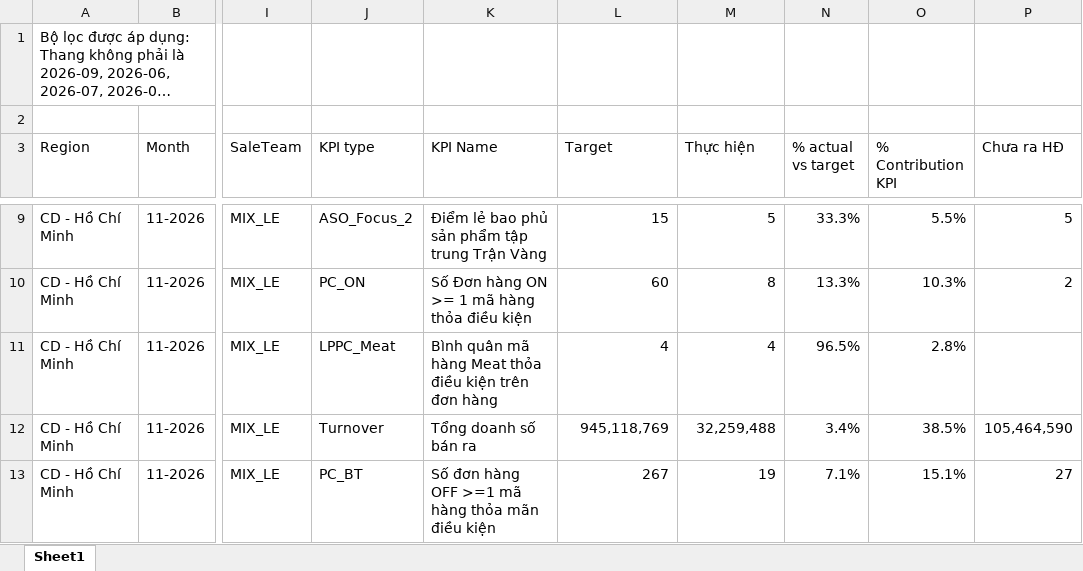
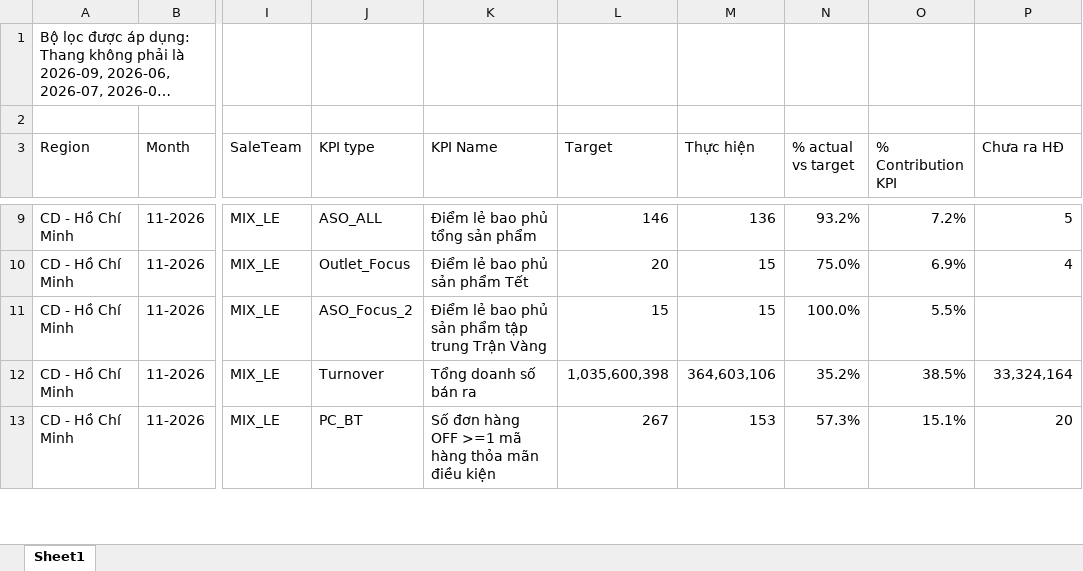
Before and after one commit to khoathinh-web/Dashboard-Thinhkt, an Excel workbook: data/Thang11/Target_KPI.xlsx, sheet Sheet1, drawn as a sheet; only a part is shown, gaps mark what is left out; long unchanged cells end in …; values as stored, in another font and other column widths than the file's, no borders; table styles not drawn; the diff covers the shown part only; the diff names each change by its address in the sheet, - before the commit and + after, or states it on an @@ line.

```diff
--- a/data/Thang11/Target_KPI.xlsx (sheet Sheet1)
+++ b/data/Thang11/Target_KPI.xlsx (sheet Sheet1)
-J9 (KPI type): ASO_Focus_2
+J9 (KPI type): ASO_ALL
-K9 (KPI Name): Điểm lẻ bao phủ sản phẩm tập trung Trận Vàng
+K9 (KPI Name): Điểm lẻ bao phủ tổng sản phẩm
-L9 (Target): 15
+L9 (Target): 146
-M9 (Thực hiện): 5
+M9 (Thực hiện): 136
-N9 (% actual vs target): 33.3%
+N9 (% actual vs target): 93.2%
-O9 (% Contribution KPI): 5.5%
+O9 (% Contribution KPI): 7.2%
-J10 (KPI type): PC_ON
+J10 (KPI type): Outlet_Focus
-K10 (KPI Name): Số Đơn hàng ON >= 1 mã hàng thỏa điều kiện
+K10 (KPI Name): Điểm lẻ bao phủ sản phẩm Tết
-L10 (Target): 60
+L10 (Target): 20
-M10 (Thực hiện): 8
+M10 (Thực hiện): 15
-N10 (% actual vs target): 13.3%
+N10 (% actual vs target): 75.0%
-O10 (% Contribution KPI): 10.3%
+O10 (% Contribution KPI): 6.9%
-P10 (Chưa ra HĐ): 2
+P10 (Chưa ra HĐ): 4
-J11 (KPI type): LPPC_Meat
+J11 (KPI type): ASO_Focus_2
-K11 (KPI Name): Bình quân mã hàng Meat thỏa điều kiện trên đơn hàng
+K11 (KPI Name): Điểm lẻ bao phủ sản phẩm tập trung Trận Vàng
-L11 (Target): 4
+L11 (Target): 15
-M11 (Thực hiện): 4
+M11 (Thực hiện): 15
-N11 (% actual vs target): 96.5%
+N11 (% actual vs target): 100.0%
-O11 (% Contribution KPI): 2.8%
+O11 (% Contribution KPI): 5.5%
-L12 (Target): 945,118,769
+L12 (Target): 1,035,600,398
-M12 (Thực hiện): 32,259,488
+M12 (Thực hiện): 364,603,106
-N12 (% actual vs target): 3.4%
+N12 (% actual vs target): 35.2%
-P12 (Chưa ra HĐ): 105,464,590
+P12 (Chưa ra HĐ): 33,324,164
-M13 (Thực hiện): 19
+M13 (Thực hiện): 153
-N13 (% actual vs target): 7.1%
+N13 (% actual vs target): 57.3%
-P13 (Chưa ra HĐ): 27
+P13 (Chưa ra HĐ): 20
```
Also changed, not shown: 592 edited cells elsewhere in this sheet, data/Thang11/Data_Brand.xlsx, data/Thang11/TARGETACTUAL BY OUTLET.xlsx, 1 other file.
